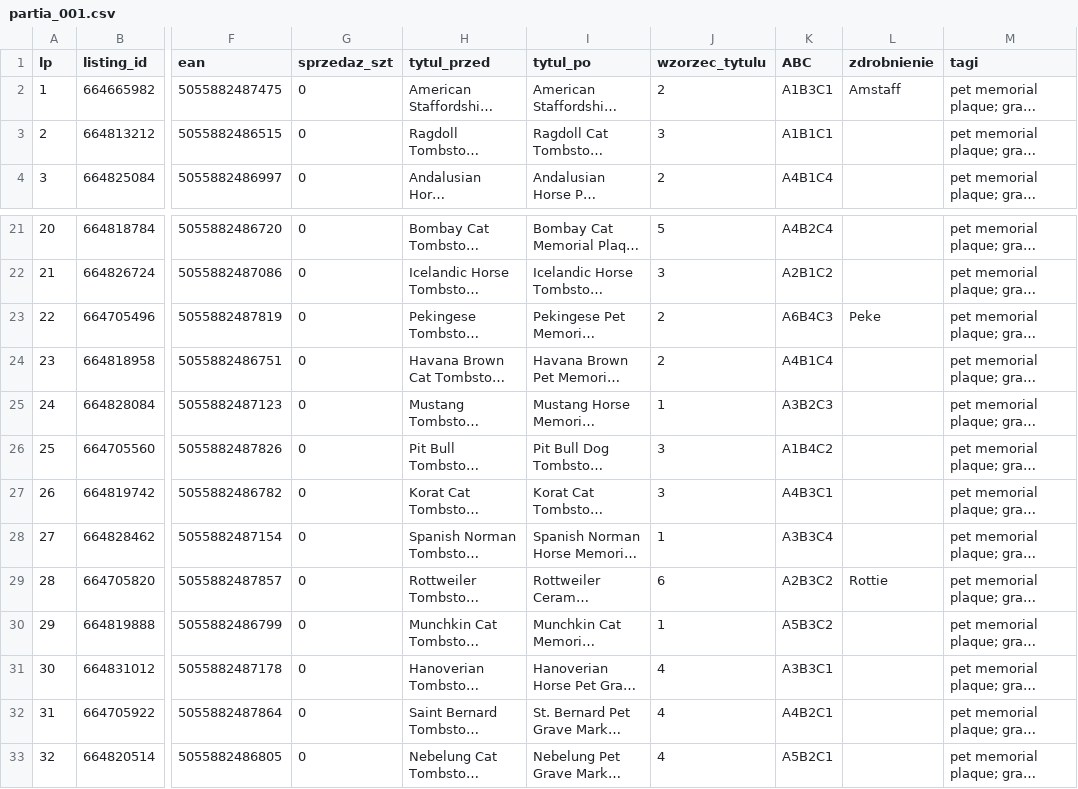
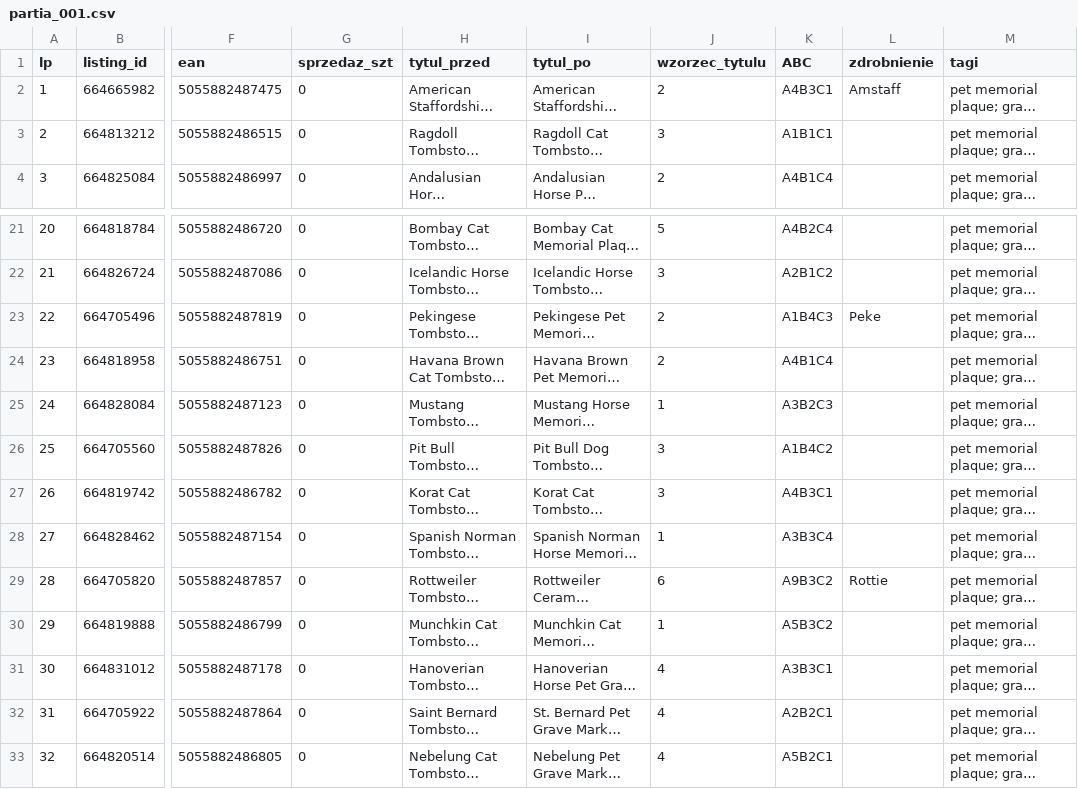
Before and after one commit to liszkak-design/ANITA-Art-Dog, a CSV file: plans/partia_001.csv, drawn as a sheet; only a part is shown, gaps mark what is left out; long unchanged cells end in …; the diff names each change by its address in the sheet, - before the commit and + after, or states it on an @@ line.

```diff
--- a/plans/partia_001.csv
+++ b/plans/partia_001.csv
-K2 (ABC): A1B3C1
+K2 (ABC): A4B3C1
-K23 (ABC): A6B4C3
+K23 (ABC): A1B4C3
-K29 (ABC): A2B3C2
+K29 (ABC): A9B3C2
-K32 (ABC): A4B2C1
+K32 (ABC): A2B2C1
```
Also changed, not shown: data/nick_klasyfikacja.csv, 7 other files.
